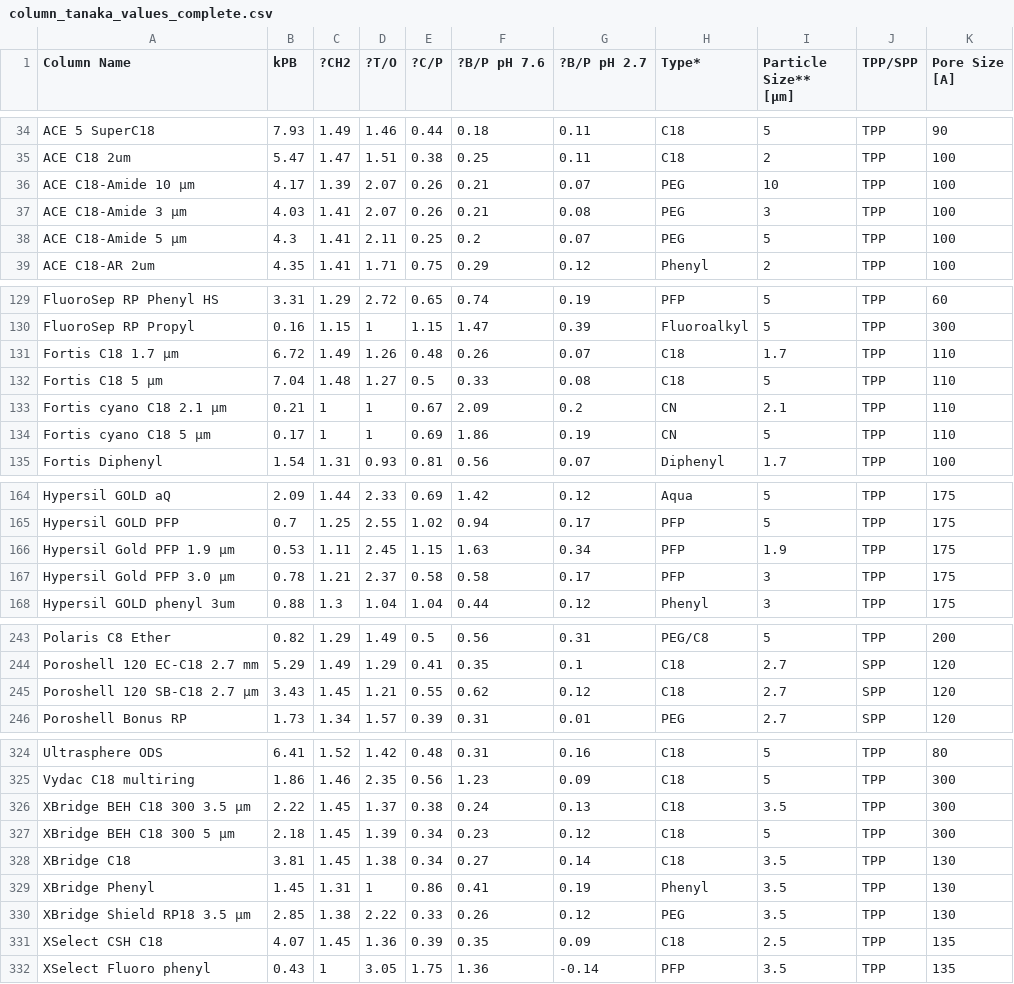
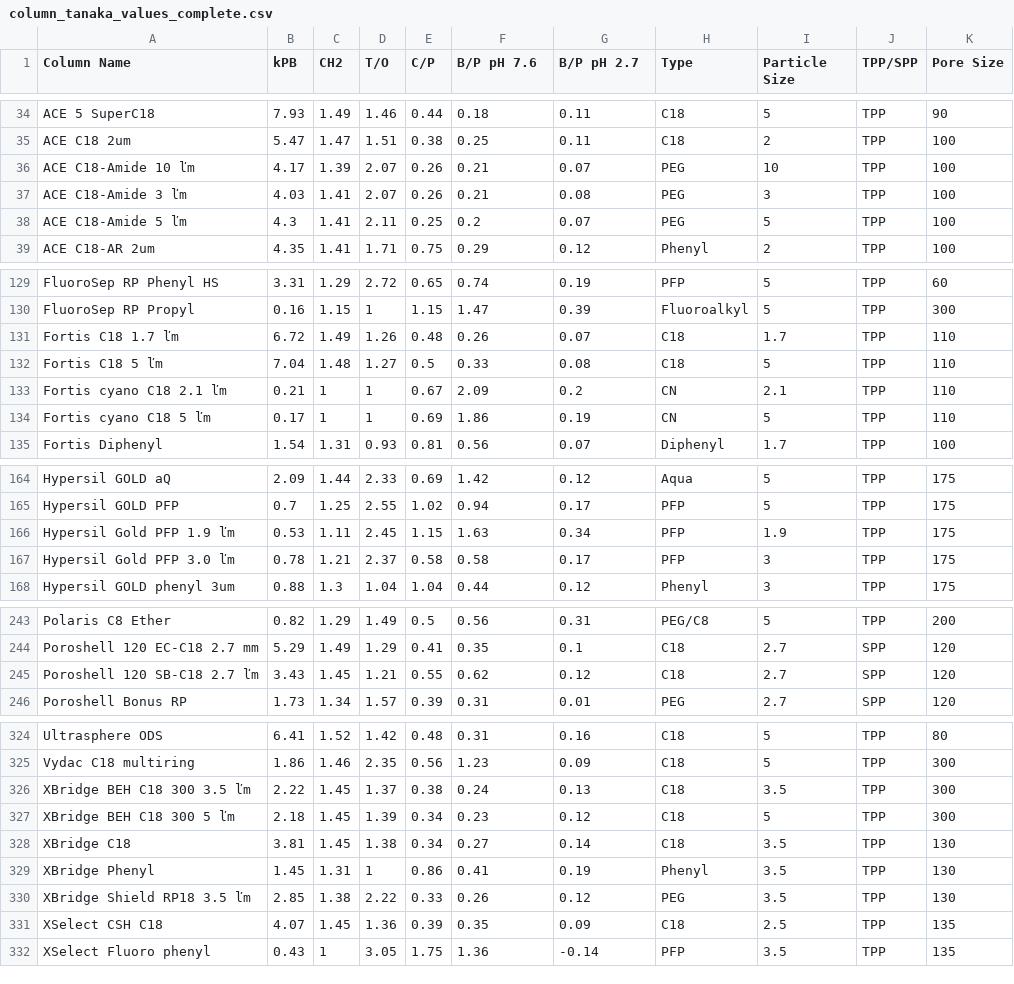
Before and after one commit to p3bm/analytical-baybe, a CSV file: column_tanaka_values_complete.csv, drawn as a sheet; only a part is shown, gaps mark what is left out; the diff covers the shown part only; the diff names each change by its address in the sheet, - before the commit and + after, or states it on an @@ line.

Commit message:
Update column_tanaka_values_complete.csv

```diff
--- a/column_tanaka_values_complete.csv
+++ b/column_tanaka_values_complete.csv
-C1: ?CH2
+C1: CH2
-D1: ?T/O
+D1: T/O
-E1: ?C/P
+E1: C/P
-F1: ?B/P pH 7.6
+F1: B/P pH 7.6
-G1: ?B/P pH 2.7
+G1: B/P pH 2.7
-H1: Type*
+H1: Type
-I1: Particle Size** [µm]
+I1: Particle Size
-K1: Pore Size [A]
+K1: Pore Size
-A36 (Column Name): ACE C18-Amide 10 µm
+A36 (Column Name): ACE C18-Amide 10 ľm
-A37 (Column Name): ACE C18-Amide 3 µm
+A37 (Column Name): ACE C18-Amide 3 ľm
-A38 (Column Name): ACE C18-Amide 5 µm
+A38 (Column Name): ACE C18-Amide 5 ľm
-A131 (Column Name): Fortis C18 1.7 µm
+A131 (Column Name): Fortis C18 1.7 ľm
-A132 (Column Name): Fortis C18 5 µm
+A132 (Column Name): Fortis C18 5 ľm
-A133 (Column Name): Fortis cyano C18 2.1 µm
+A133 (Column Name): Fortis cyano C18 2.1 ľm
-A134 (Column Name): Fortis cyano C18 5 µm
+A134 (Column Name): Fortis cyano C18 5 ľm
-A166 (Column Name): Hypersil Gold PFP 1.9 µm
+A166 (Column Name): Hypersil Gold PFP 1.9 ľm
-A167 (Column Name): Hypersil Gold PFP 3.0 µm
+A167 (Column Name): Hypersil Gold PFP 3.0 ľm
-A245 (Column Name): Poroshell 120 SB-C18 2.7 µm
+A245 (Column Name): Poroshell 120 SB-C18 2.7 ľm
-A326 (Column Name): XBridge BEH C18 300 3.5 µm
+A326 (Column Name): XBridge BEH C18 300 3.5 ľm
-A327 (Column Name): XBridge BEH C18 300 5 µm
+A327 (Column Name): XBridge BEH C18 300 5 ľm
-A330 (Column Name): XBridge Shield RP18 3.5 µm
+A330 (Column Name): XBridge Shield RP18 3.5 ľm
```
Also changed, not shown: 32 edited cells elsewhere in this file.
